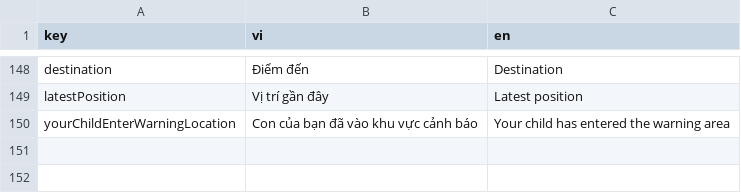
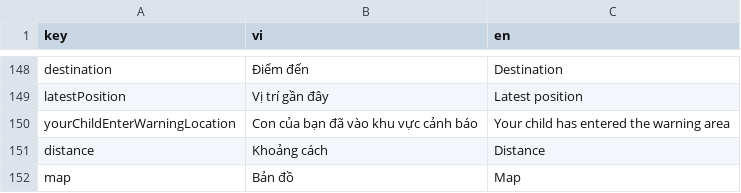
Before and after one commit to nuno314/protee, a CSV file: lib/l10n/localizations.csv, drawn as a sheet; only a part is shown, gaps mark what is left out; the diff names each change by its address in the sheet, - before the commit and + after, or states it on an @@ line.

```diff
--- a/lib/l10n/localizations.csv
+++ b/lib/l10n/localizations.csv
+row 151: distance | Khoảng cách | Distance
+row 152: map | Bản đồ | Map
```
Also changed, not shown: 20 other files.
